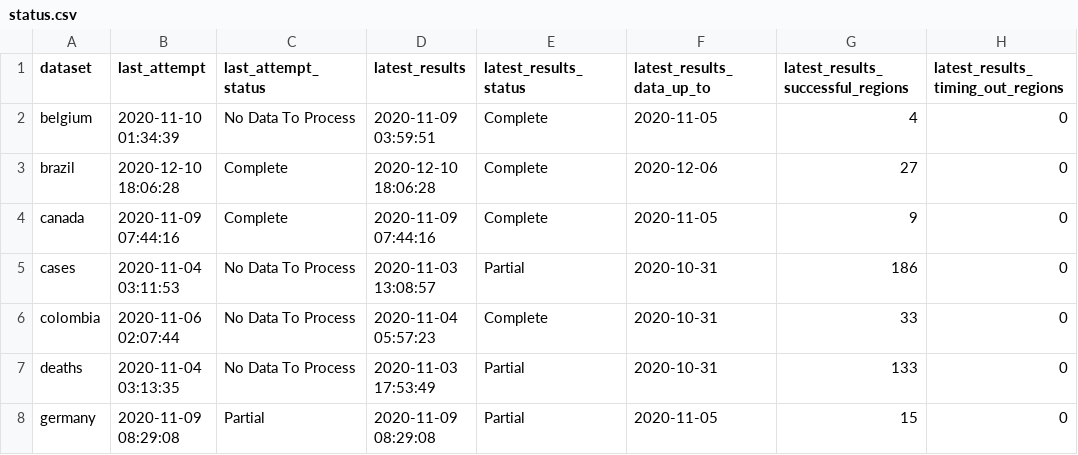
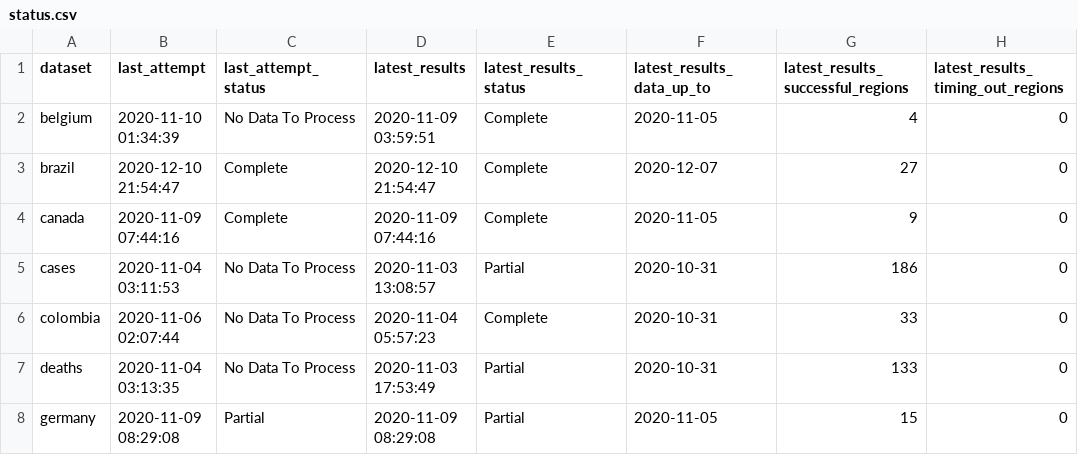
Before and after one commit to marcuswac/covid-br-epiforecasts, a CSV file: covid-rt-estimates/status.csv, drawn as a sheet; only a part is shown; the diff names each change by its address in the sheet, - before the commit and + after, or states it on an @@ line.

```diff
--- a/covid-rt-estimates/status.csv
+++ b/covid-rt-estimates/status.csv
-B3 (last_attempt): 2020-12-10 18:06:28
+B3 (last_attempt): 2020-12-10 21:54:47
-D3 (latest_results): 2020-12-10 18:06:28
+D3 (latest_results): 2020-12-10 21:54:47
-F3 (latest_results_data_up_to): 2020-12-06
+F3 (latest_results_data_up_to): 2020-12-07
```
Also changed, not shown: covid-rt-estimates/runtimes.csv, covid-rt-estimates/subnational/brazil/cases/summary/cases_reported_estimated.csv, 9 other files.
